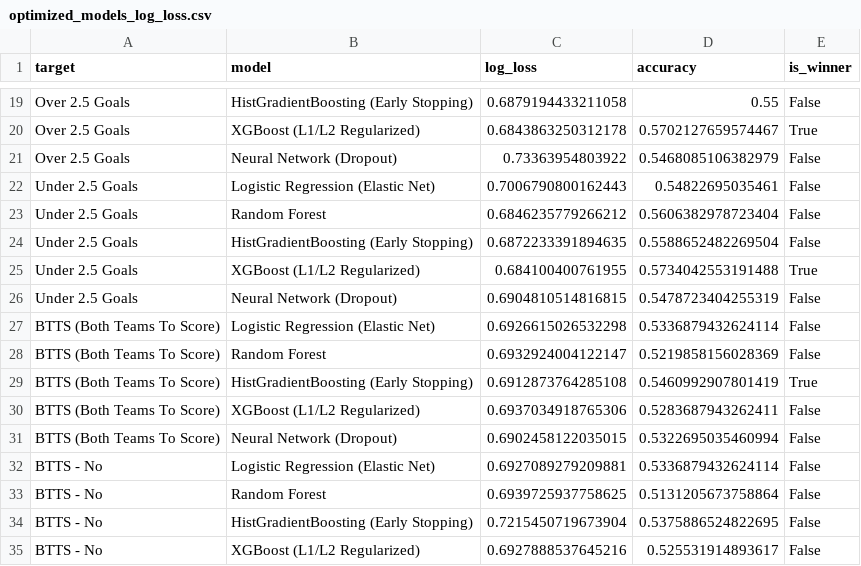
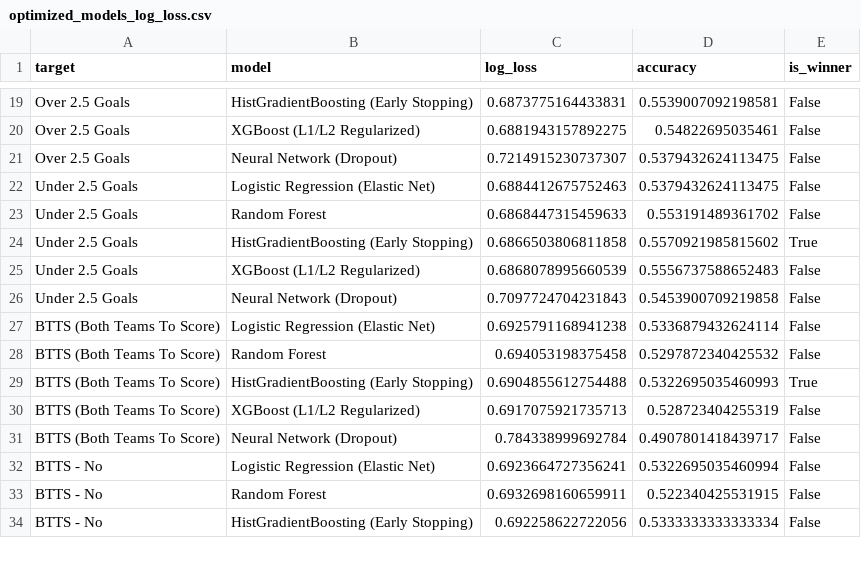
Before and after one commit to matiasts4/datascience, a CSV file: scratch/optimized_models_log_loss.csv, drawn as a sheet; only a part is shown, gaps mark what is left out; removed rows and columns are numbered as before the commit, all else as after; the diff covers the shown part only; the diff names each change by its address in the sheet, - before the commit and + after, or states it on an @@ line.

```diff
--- a/scratch/optimized_models_log_loss.csv
+++ b/scratch/optimized_models_log_loss.csv
-C19 (log_loss): 0.6879194433211058
+C19 (log_loss): 0.6873775164433831
-D19 (accuracy): 0.55
+D19 (accuracy): 0.5539007092198581
-row 20: Over 2.5 Goals | XGBoost (L1/L2 Regularized) | 0.6843863250312178 | 0.5702127659574467 | True
+row 20: Over 2.5 Goals | XGBoost (L1/L2 Regularized) | 0.6881943157892275 | 0.54822695035461 | False
-C21 (log_loss): 0.73363954803922
+C21 (log_loss): 0.7214915230737307
-D21 (accuracy): 0.5468085106382979
+D21 (accuracy): 0.5379432624113475
-C22 (log_loss): 0.7006790800162443
+C22 (log_loss): 0.6884412675752463
-D22 (accuracy): 0.54822695035461
+D22 (accuracy): 0.5379432624113475
-C23 (log_loss): 0.6846235779266212
+C23 (log_loss): 0.6868447315459633
-D23 (accuracy): 0.5606382978723404
+D23 (accuracy): 0.553191489361702
-row 24: Under 2.5 Goals | HistGradientBoosting (Early Stopping) | 0.6872233391894635 | 0.5588652482269504 | False
-row 25: Under 2.5 Goals | XGBoost (L1/L2 Regularized) | 0.684100400761955 | 0.5734042553191488 | True
+row 24: Under 2.5 Goals | HistGradientBoosting (Early Stopping) | 0.6866503806811858 | 0.5570921985815602 | True
+row 25: Under 2.5 Goals | XGBoost (L1/L2 Regularized) | 0.6868078995660539 | 0.5556737588652483 | False
-C26 (log_loss): 0.6904810514816815
+C26 (log_loss): 0.7097724704231843
-D26 (accuracy): 0.5478723404255319
+D26 (accuracy): 0.5453900709219858
-C27 (log_loss): 0.6926615026532298
+C27 (log_loss): 0.6925791168941238
-C28 (log_loss): 0.6932924004122147
+C28 (log_loss): 0.694053198375458
-D28 (accuracy): 0.5219858156028369
+D28 (accuracy): 0.5297872340425532
-C29 (log_loss): 0.6912873764285108
+C29 (log_loss): 0.6904855612754488
-D29 (accuracy): 0.5460992907801419
+D29 (accuracy): 0.5322695035460993
-C30 (log_loss): 0.6937034918765306
+C30 (log_loss): 0.6917075921735713
-D30 (accuracy): 0.5283687943262411
+D30 (accuracy): 0.528723404255319
-C31 (log_loss): 0.6902458122035015
+C31 (log_loss): 0.784338999692784
-D31 (accuracy): 0.5322695035460994
+D31 (accuracy): 0.4907801418439717
-C32 (log_loss): 0.6927089279209881
+C32 (log_loss): 0.6923664727356241
-D32 (accuracy): 0.5336879432624114
+D32 (accuracy): 0.5322695035460994
-C33 (log_loss): 0.6939725937758625
+C33 (log_loss): 0.6932698160659911
-D33 (accuracy): 0.5131205673758864
+D33 (accuracy): 0.522340425531915
-C34 (log_loss): 0.7215450719673904
+C34 (log_loss): 0.692258622722056
-D34 (accuracy): 0.5375886524822695
+D34 (accuracy): 0.5333333333333334
-row 35: BTTS - No | XGBoost (L1/L2 Regularized) | 0.6927888537645216 | 0.525531914893617 | False
```
Also changed, not shown: 5 added rows, 4 removed rows and 38 edited cells elsewhere in this file, Simulacion_Inversion/reporte_meta_decision.csv, Simulacion_Inversion/reporte_simulacion_calibrada.csv, 41 other files.
